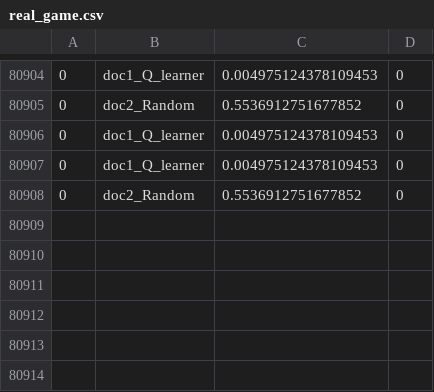
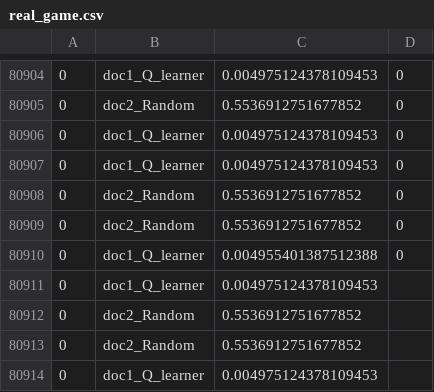
Before and after one commit to Staeffy/Hospital_MARL, a CSV file: Hospital_MARL/stats/real_game.csv, drawn as a sheet; only a part is shown, gaps mark what is left out.

```diff
--- a/Hospital_MARL/stats/real_game.csv
+++ b/Hospital_MARL/stats/real_game.csv
@@ -80908 +80908,7 @@
 0,doc2_Random,0.5536912751677852,0
+0,doc2_Random,0.5536912751677852,0
+0,doc1_Q_learner,0.004955401387512388,0
+0,doc1_Q_learner,0.004975124378109453,
+0,doc2_Random,0.5536912751677852,
+0,doc2_Random,0.5536912751677852,
+0,doc1_Q_learner,0.004975124378109453,
```
Also changed, not shown: Hospital_MARL/stats/training.csv.
